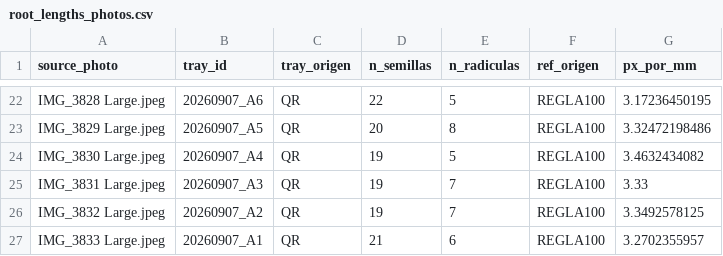
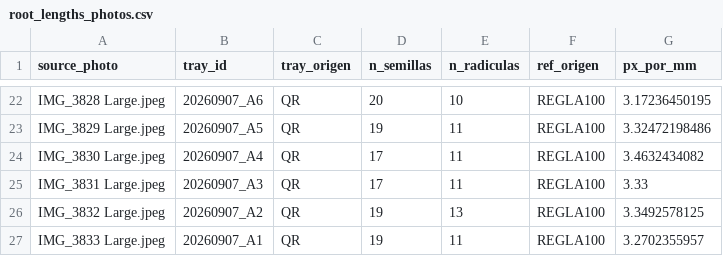
Before and after one commit to KierPrev/Magseed, a CSV file: data/experiments/20260907/processed/root_lengths_photos.csv, drawn as a sheet; only a part is shown, gaps mark what is left out; the diff covers the shown part only; the diff names each change by its address in the sheet, - before the commit and + after, or states it on an @@ line.

```diff
--- a/data/experiments/20260907/processed/root_lengths_photos.csv
+++ b/data/experiments/20260907/processed/root_lengths_photos.csv
-D22 (n_semillas): 22
+D22 (n_semillas): 20
-E22 (n_radiculas): 5
+E22 (n_radiculas): 10
-D23 (n_semillas): 20
+D23 (n_semillas): 19
-E23 (n_radiculas): 8
+E23 (n_radiculas): 11
-D24:D25 (n_semillas): 19
+D24:D25 (n_semillas): 17
-E24 (n_radiculas): 5
+E24 (n_radiculas): 11
-E25 (n_radiculas): 7
+E25 (n_radiculas): 11
-E26 (n_radiculas): 7
+E26 (n_radiculas): 13
-D27 (n_semillas): 21
+D27 (n_semillas): 19
-E27 (n_radiculas): 6
+E27 (n_radiculas): 11
```
Also changed, not shown: 32 edited cells elsewhere in this file, data/analysis/confirmatorio_neodimio_n/radicula_vs_control.csv, 5 other files.
